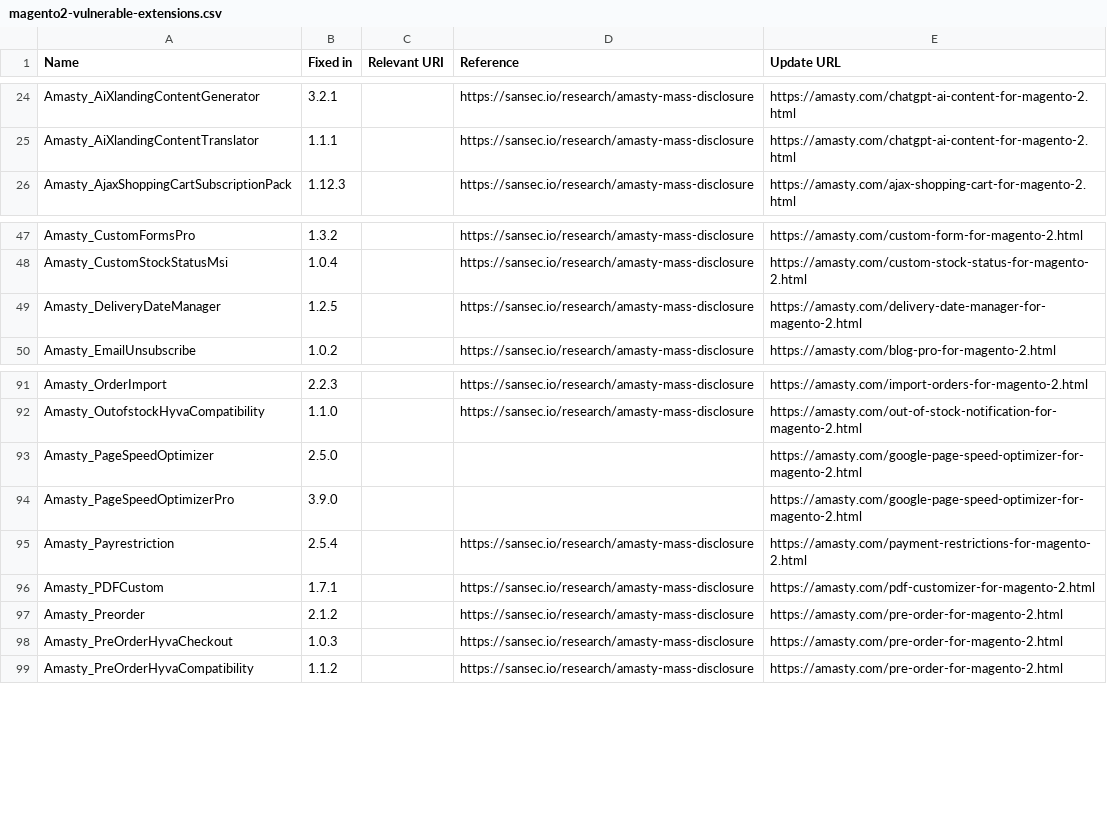
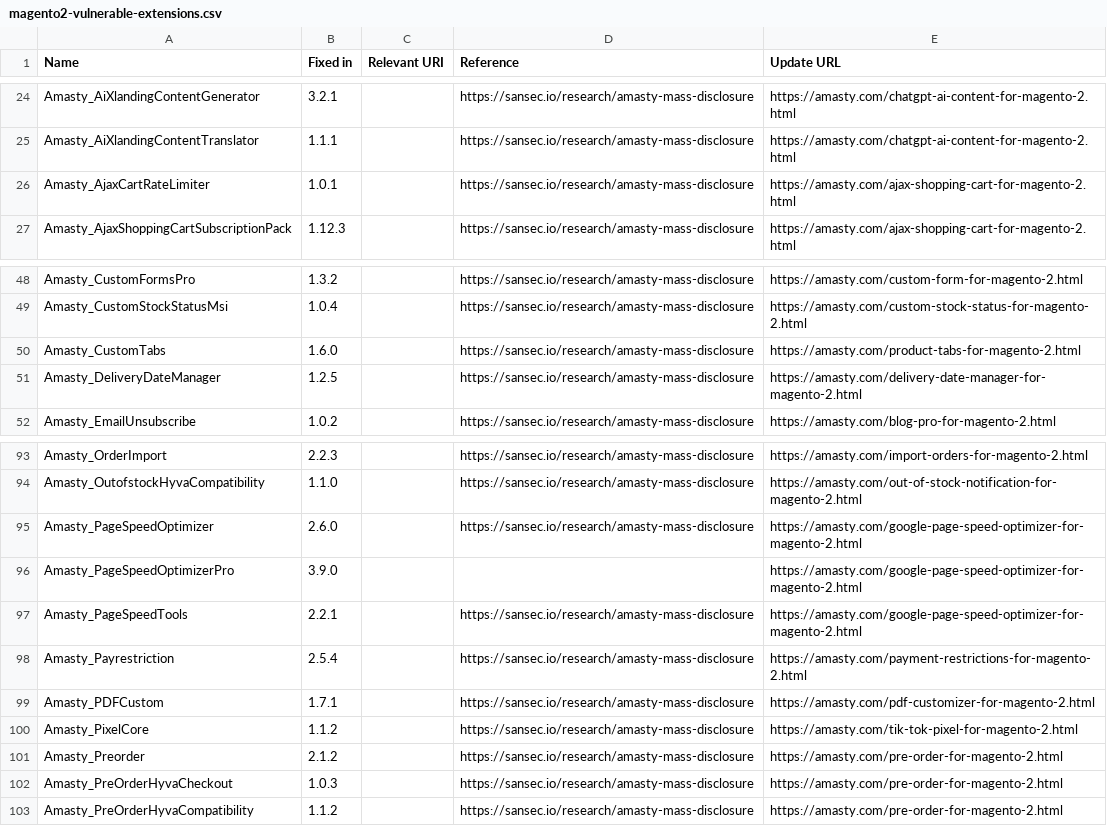
Before and after one commit to sansecio/magevulndb, a CSV file: magento2-vulnerable-extensions.csv, drawn as a sheet; only a part is shown, gaps mark what is left out.

Commit message:
add vulns

```diff
--- a/magento2-vulnerable-extensions.csv
+++ b/magento2-vulnerable-extensions.csv
@@ -25,2 +25,3 @@ Amasty_AiXlandingContentGenerator,3.2.1,,https://sansec.io/research/amasty-mass-
 Amasty_AiXlandingContentTranslator,1.1.1,,https://sansec.io/research/amasty-mass-disclosure,https://amasty.com/chatgpt-ai-content-for-magento-2.html
+Amasty_AjaxCartRateLimiter,1.0.1,,https://sansec.io/research/amasty-mass-disclosure,https://amasty.com/ajax-shopping-cart-for-magento-2.html
 Amasty_AjaxShoppingCartSubscriptionPack,1.12.3,,https://sansec.io/research/amasty-mass-disclosure,https://amasty.com/ajax-shopping-cart-for-magento-2.html
@@ -48,2 +49,3 @@ Amasty_CustomFormsPro,1.3.2,,https://sansec.io/research/amasty-mass-disclosure,h
 Amasty_CustomStockStatusMsi,1.0.4,,https://sansec.io/research/amasty-mass-disclosure,https://amasty.com/custom-stock-status-for-magento-2.html
+Amasty_CustomTabs,1.6.0,,https://sansec.io/research/amasty-mass-disclosure,https://amasty.com/product-tabs-for-magento-2.html
 Amasty_DeliveryDateManager,1.2.5,,https://sansec.io/research/amasty-mass-disclosure,https://amasty.com/delivery-date-manager-for-magento-2.html
@@ -92,6 +94,8 @@ Amasty_OrderImport,2.2.3,,https://sansec.io/research/amasty-mass-disclosure,http
 Amasty_OutofstockHyvaCompatibility,1.1.0,,https://sansec.io/research/amasty-mass-disclosure,https://amasty.com/out-of-stock-notification-for-magento-2.html
-Amasty_PageSpeedOptimizer,2.5.0,,,https://amasty.com/google-page-speed-optimizer-for-magento-2.html
+Amasty_PageSpeedOptimizer,2.6.0,,https://sansec.io/research/amasty-mass-disclosure,https://amasty.com/google-page-speed-optimizer-for-magento-2.html
 Amasty_PageSpeedOptimizerPro,3.9.0,,,https://amasty.com/google-page-speed-optimizer-for-magento-2.html
+Amasty_PageSpeedTools,2.2.1,,https://sansec.io/research/amasty-mass-disclosure,https://amasty.com/google-page-speed-optimizer-for-magento-2.html
 Amasty_Payrestriction,2.5.4,,https://sansec.io/research/amasty-mass-disclosure,https://amasty.com/payment-restrictions-for-magento-2.html
 Amasty_PDFCustom,1.7.1,,https://sansec.io/research/amasty-mass-disclosure,https://amasty.com/pdf-customizer-for-magento-2.html
+Amasty_PixelCore,1.1.2,,https://sansec.io/research/amasty-mass-disclosure,https://amasty.com/tik-tok-pixel-for-magento-2.html
 Amasty_Preorder,2.1.2,,https://sansec.io/research/amasty-mass-disclosure,https://amasty.com/pre-order-for-magento-2.html
```
